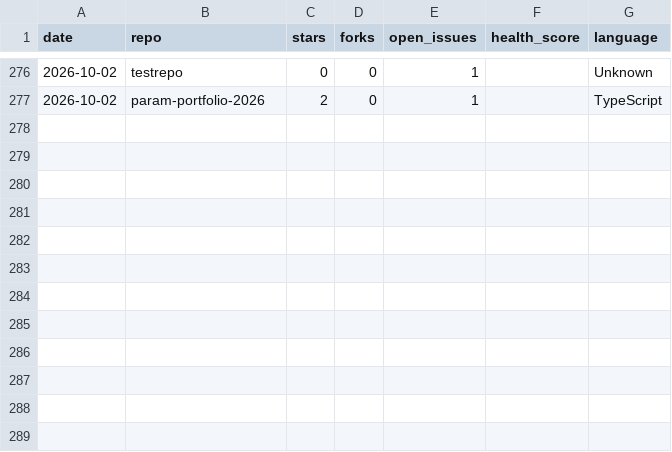
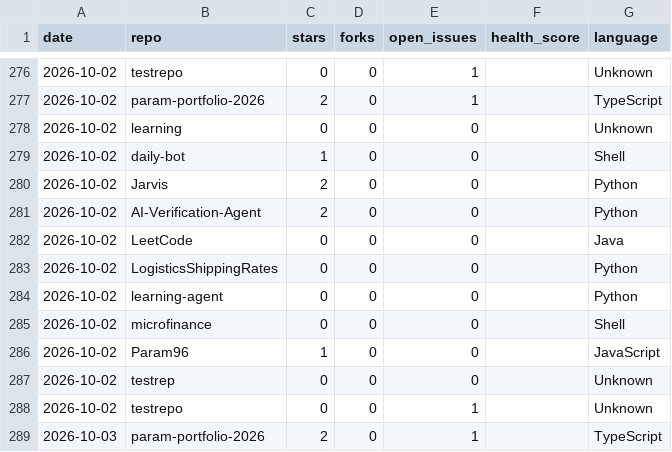
Before and after one commit to Param96/daily-bot, a CSV file: stats/repo-stats.csv, drawn as a sheet; only a part is shown, gaps mark what is left out; the diff names each change by its address in the sheet, - before the commit and + after, or states it on an @@ line.

Commit message:
chore: update daily repo stats dashboard

```diff
--- a/stats/repo-stats.csv
+++ b/stats/repo-stats.csv
+row 278: 2026-10-02 | learning | 0 | 0 | 0 |  | Unknown
+row 279: 2026-10-02 | daily-bot | 1 | 0 | 0 |  | Shell
+row 280: 2026-10-02 | Jarvis | 2 | 0 | 0 |  | Python
+row 281: 2026-10-02 | AI-Verification-Agent | 2 | 0 | 0 |  | Python
+row 282: 2026-10-02 | LeetCode | 0 | 0 | 0 |  | Java
+row 283: 2026-10-02 | LogisticsShippingRates | 0 | 0 | 0 |  | Python
+row 284: 2026-10-02 | learning-agent | 0 | 0 | 0 |  | Python
+row 285: 2026-10-02 | microfinance | 0 | 0 | 0 |  | Shell
+row 286: 2026-10-02 | Param96 | 1 | 0 | 0 |  | JavaScript
+row 287: 2026-10-02 | testrep | 0 | 0 | 0 |  | Unknown
+row 288: 2026-10-02 | testrepo | 0 | 0 | 1 |  | Unknown
+row 289: 2026-10-03 | param-portfolio-2026 | 2 | 0 | 1 |  | TypeScript
```
